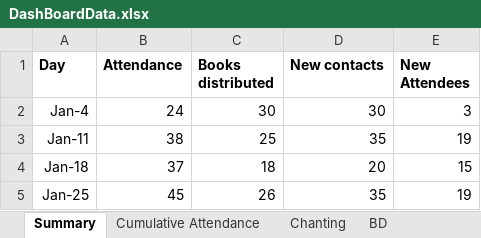
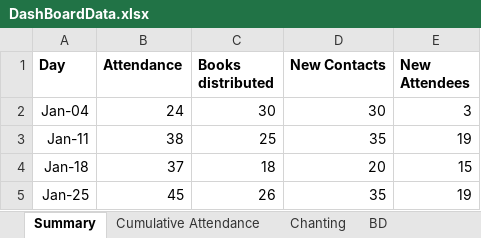
Before and after one commit to HaveFunWithMaths/PreachingDashboard, an Excel workbook: public/DashBoardData.xlsx, sheet Summary, drawn as a sheet; values as stored, in another font and other column widths than the file's, no borders; the diff names each change by its address in the sheet, - before the commit and + after, or states it on an @@ line.

Commit message:
Fix Data issue

```diff
--- a/public/DashBoardData.xlsx (sheet Summary)
+++ b/public/DashBoardData.xlsx (sheet Summary)
-D1: New contacts
+D1: New Contacts
-A2 (Day): Jan-4
+A2 (Day): Jan-04
```
Also changed, not shown: 4 other files.
